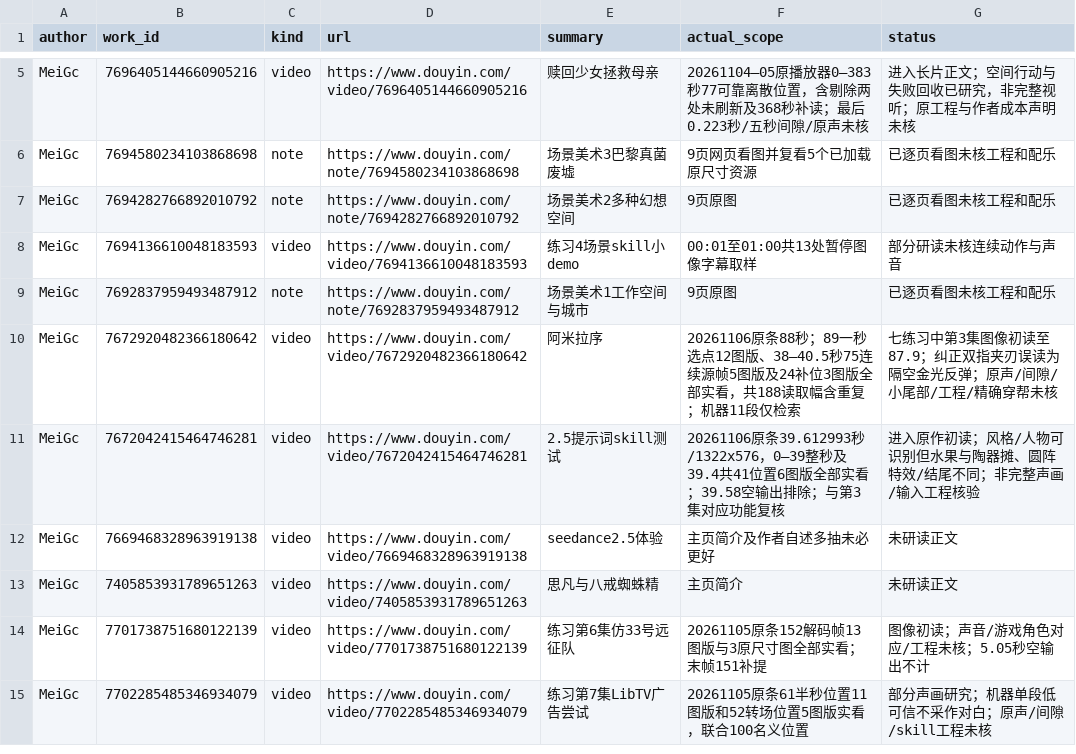
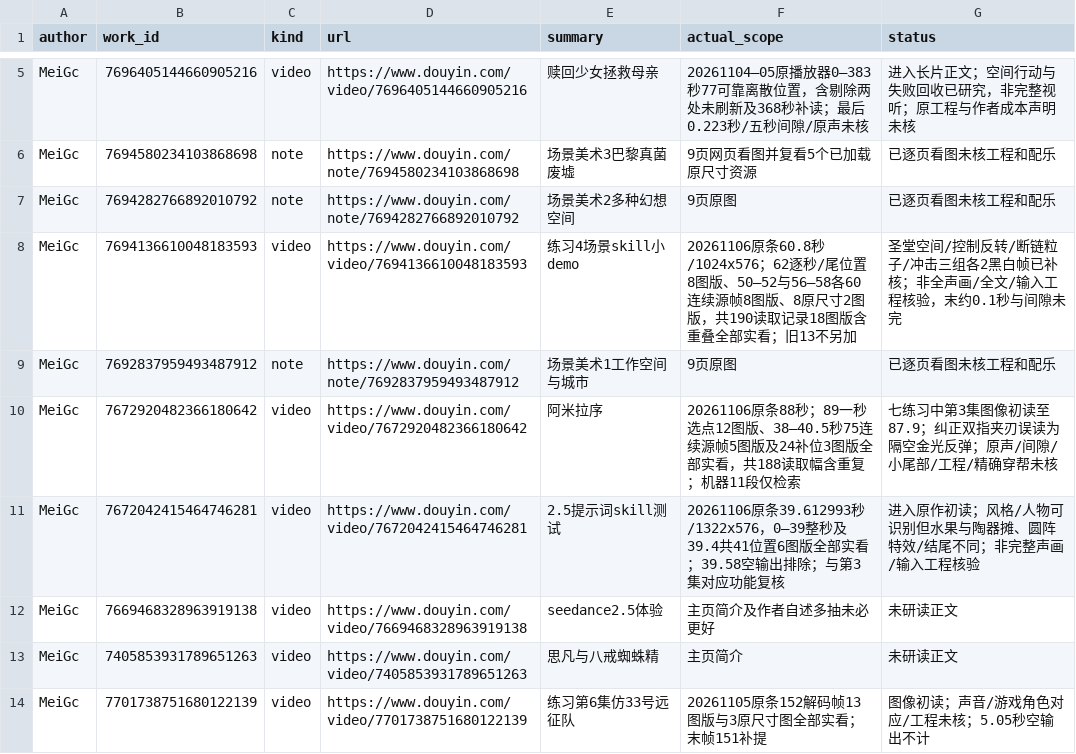
Before and after one commit to 8j-design/film-director-library, a CSV file: projects/director/个人审美研究/20261026-七位作者/MeiGc-作者可见作品导航-20261027.csv, drawn as a sheet; only a part is shown, gaps mark what is left out; the shorter side is filled out with more unchanged rows.

```diff
--- a/projects/director/个人审美研究/20261026-七位作者/MeiGc-作者可见作品导航-20261027.csv
+++ b/projects/director/个人审美研究/20261026-七位作者/MeiGc-作者可见作品导航-20261027.csv
@@ -7,3 +7,3 @@ MeiGc,7694580234103868698,note,https://www.douyin.com/note/7694580234103868698,
 MeiGc,7694282766892010792,note,https://www.douyin.com/note/7694282766892010792,场景美术2多种幻想空间,9页原图,已逐页看图未核工程和配乐
-MeiGc,7694136610048183593,video,https://www.douyin.com/video/7694136610048183593,练习4场景skill小demo,00:01至01:00共13处暂停图像字幕取样,部分研读未核连续动作与声音
+MeiGc,7694136610048183593,video,https://www.douyin.com/video/7694136610048183593,练习4场景skill小demo,20261106原条60.8秒/1024x576；62逐秒/尾位置8图版、50—52与56—58各60连续源帧8图版、8原尺寸2图版，共190读取记录18图版含重叠全部实看；旧13不另加,圣堂空间/控制反转/断链粒子/冲击三组各2黑白帧已补核；非全声画/全文/输入工程核验，末约0.1秒与间隙未完
 MeiGc,7692837959493487912,note,https://www.douyin.com/note/7692837959493487912,场景美术1工作空间与城市,9页原图,已逐页看图未核工程和配乐
```
Also changed, not shown: projects/director/导演表达/20261026-拉片与整体构思/两位作者可见作品导航-20261026.csv, projects/director/导演表达/20261026-拉片与整体构思/逐集覆盖台账-20261026.csv, 18 other files.
